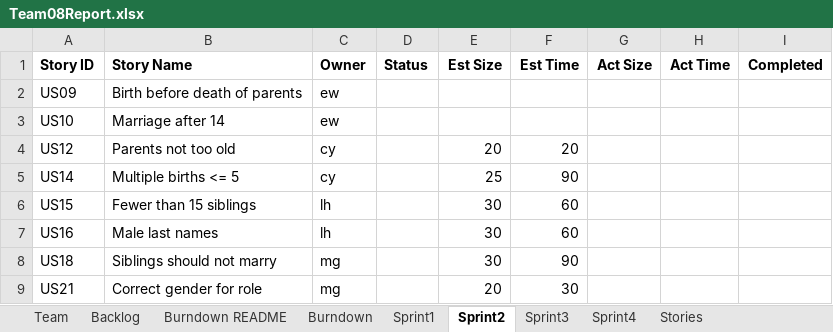
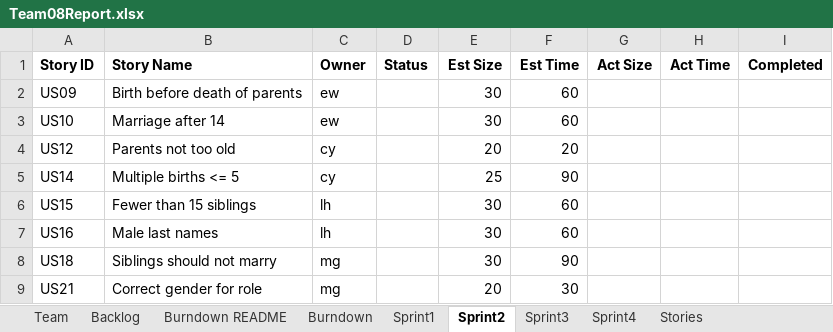
Before and after one commit to gruberma/CS555Project, an Excel workbook: Team08Report.xlsx, sheet Sprint2, drawn as a sheet; values as stored, in another font and other column widths than the file's, no borders; the diff names each change by its address in the sheet, - before the commit and + after, or states it on an @@ line.

```diff
--- a/Team08Report.xlsx (sheet Sprint2)
+++ b/Team08Report.xlsx (sheet Sprint2)
-E2:E3 (Est Size): (empty)
+E2:E3 (Est Size): 30
-F2:F3 (Est Time): (empty)
+F2:F3 (Est Time): 60
```
Also changed, not shown: sheet Backlog, sheet Sprint1, charts or pictures.
